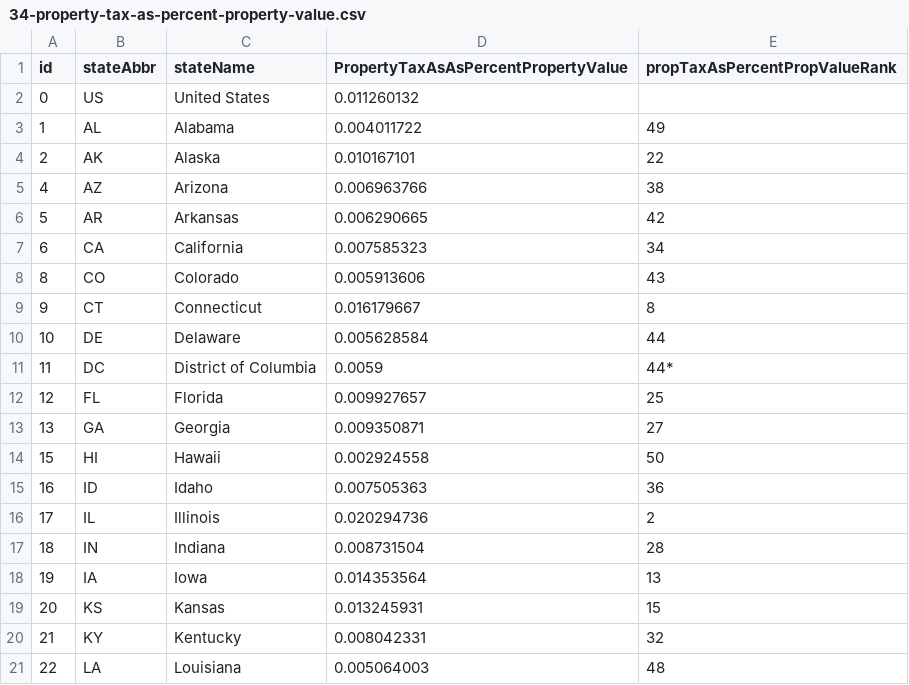
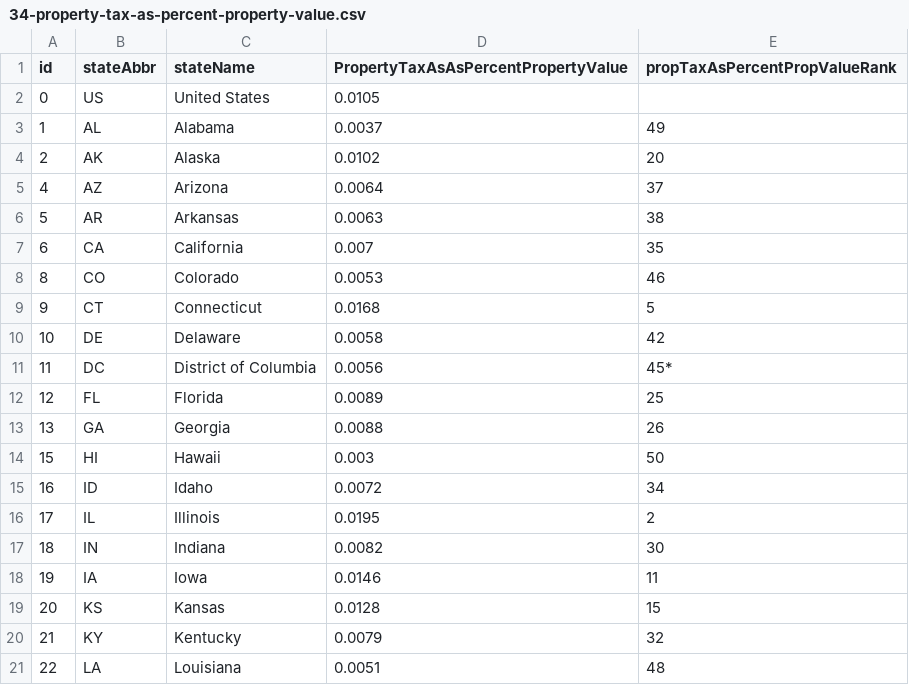
Before and after one commit to TaxFoundation/facts-and-figures, a CSV file: 34-property-tax-as-percent-property-value.csv, drawn as a sheet; only a part is shown; the diff covers the shown part only.

```diff
--- a/34-property-tax-as-percent-property-value.csv
+++ b/34-property-tax-as-percent-property-value.csv
@@ -1,21 +1,21 @@
 id,stateAbbr,stateName,PropertyTaxAsAsPercentPropertyValue,propTaxAsPercentPropValueRank
-0,US,United States,0.011260132,
-1,AL,Alabama,0.004011722,49
-2,AK,Alaska,0.010167101,22
-4,AZ,Arizona,0.006963766,38
-5,AR,Arkansas,0.006290665,42
-6,CA,California,0.007585323,34
-8,CO,Colorado,0.005913606,43
-9,CT,Connecticut,0.016179667,8
-10,DE,Delaware,0.005628584,44
-11,DC,District of Columbia,0.0059,44*
-12,FL,Florida,0.009927657,25
-13,GA,Georgia,0.009350871,27
-15,HI,Hawaii,0.002924558,50
-16,ID,Idaho,0.007505363,36
-17,IL,Illinois,0.020294736,2
-18,IN,Indiana,0.008731504,28
-19,IA,Iowa,0.014353564,13
-20,KS,Kansas,0.013245931,15
-21,KY,Kentucky,0.008042331,32
-22,LA,Louisiana,0.005064003,48
+0,US,United States,0.0105,
+1,AL,Alabama,0.0037,49
+2,AK,Alaska,0.0102,20
+4,AZ,Arizona,0.0064,37
+5,AR,Arkansas,0.0063,38
+6,CA,California,0.007,35
+8,CO,Colorado,0.0053,46
+9,CT,Connecticut,0.0168,5
+10,DE,Delaware,0.0058,42
+11,DC,District of Columbia,0.0056,45*
+12,FL,Florida,0.0089,25
+13,GA,Georgia,0.0088,26
+15,HI,Hawaii,0.003,50
+16,ID,Idaho,0.0072,34
+17,IL,Illinois,0.0195,2
+18,IN,Indiana,0.0082,30
+19,IA,Iowa,0.0146,11
+20,KS,Kansas,0.0128,15
+21,KY,Kentucky,0.0079,32
+22,LA,Louisiana,0.0051,48
```
Also changed, not shown: 53 edited cells elsewhere in this file, 33-state-local-excise-tax-collections-per-capita.csv, 35-state-local-property-tax-collections-per-capita.csv, 5 other files.
